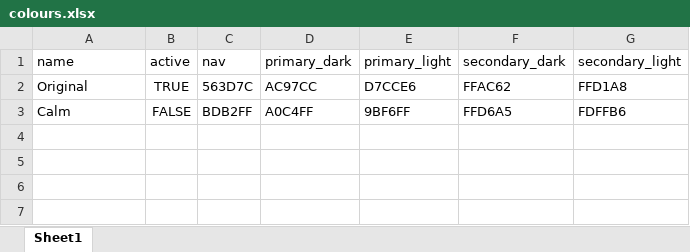
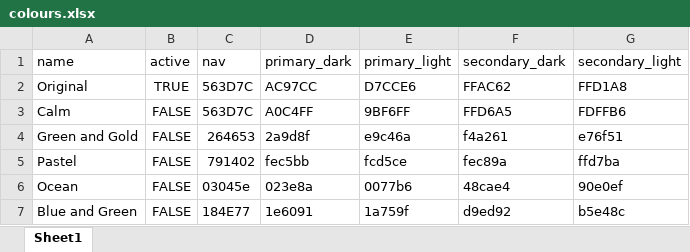
Before and after one commit to DarrenRobinson500/skills, an Excel workbook: media/files/colours.xlsx, sheet Sheet1, drawn as a sheet; values as stored, in another font and other column widths than the file's, no borders; the diff names each change by its address in the sheet, - before the commit and + after, or states it on an @@ line.

Commit message:
manager table and colours

```diff
--- a/media/files/colours.xlsx (sheet Sheet1)
+++ b/media/files/colours.xlsx (sheet Sheet1)
-C3 (nav): BDB2FF
+C3 (nav): 563D7C
+row 4: Green and Gold | FALSE | 264653 | 2a9d8f | e9c46a | f4a261 | e76f51
+row 5: Pastel | FALSE | 791402 | fec5bb | fcd5ce | fec89a | ffd7ba
+row 6: Ocean | FALSE | 03045e | 023e8a | 0077b6 | 48cae4 | 90e0ef
+row 7: Blue and Green | FALSE | 184E77 | 1e6091 | 1a759f | d9ed92 | b5e48c
```
Also changed, not shown: 13 other files.
